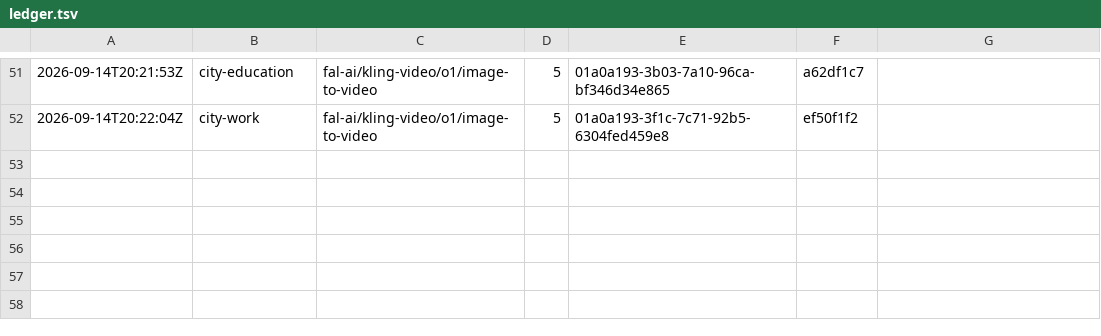
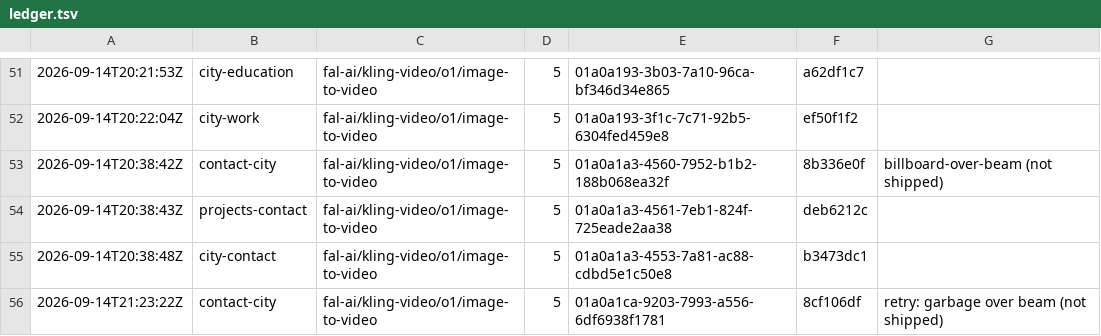
Before and after one commit to JunxuanH/JunxuanH.github.io, a TSV file: design/night/cutscenes/ledger.tsv, drawn as a sheet; only a part is shown, gaps mark what is left out; the diff names each change by its address in the sheet, - before the commit and + after, or states it on an @@ line.

```diff
--- a/design/night/cutscenes/ledger.tsv
+++ b/design/night/cutscenes/ledger.tsv
+row 53: 2026-09-14T20:38:42Z | contact-city | fal-ai/kling-video/o1/image-to-video | 5 | 01a0a1a3-4560-7952-b1b2-188b068ea32f | 8b336e0f | billboard-over-beam (not shipped)
+row 54: 2026-09-14T20:38:43Z | projects-contact | fal-ai/kling-video/o1/image-to-video | 5 | 01a0a1a3-4561-7eb1-824f-725eade2aa38 | deb6212c
+row 55: 2026-09-14T20:38:48Z | city-contact | fal-ai/kling-video/o1/image-to-video | 5 | 01a0a1a3-4553-7a81-ac88-cdbd5e1c50e8 | b3473dc1
+row 56: 2026-09-14T21:23:22Z | contact-city | fal-ai/kling-video/o1/image-to-video | 5 | 01a0a1ca-9203-7993-a556-6df6938f1781 | 8cf106df | retry: garbage over beam (not shipped)
```
Also changed, not shown: design/night/cutscenes/clips.tsv, 11 other files.
